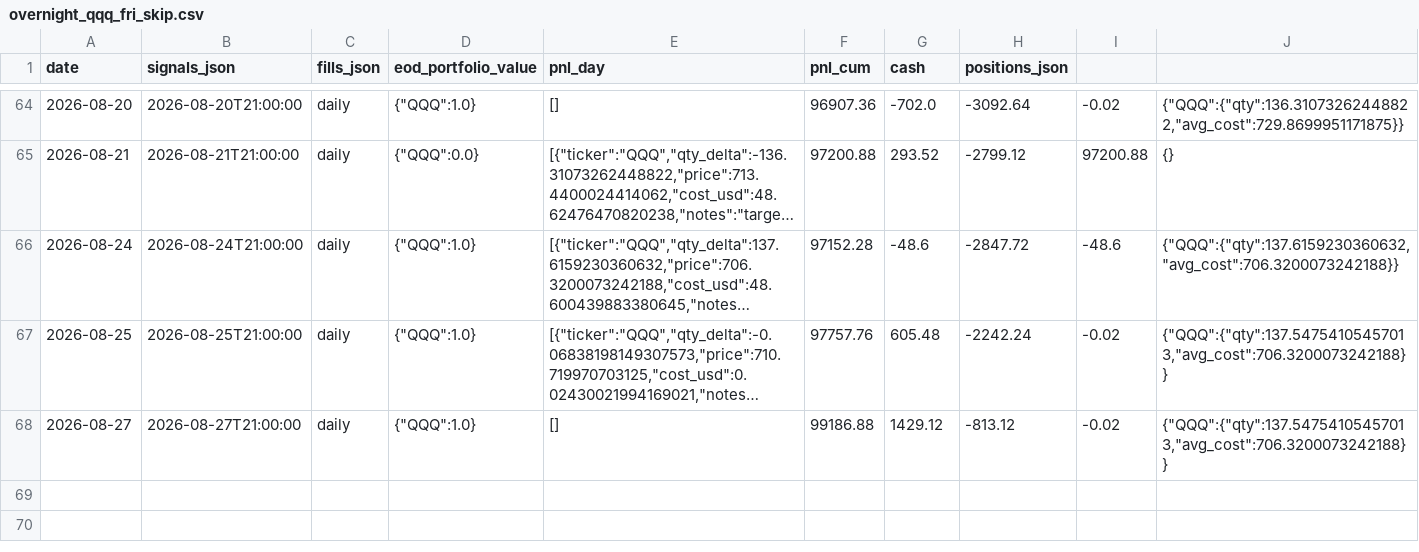
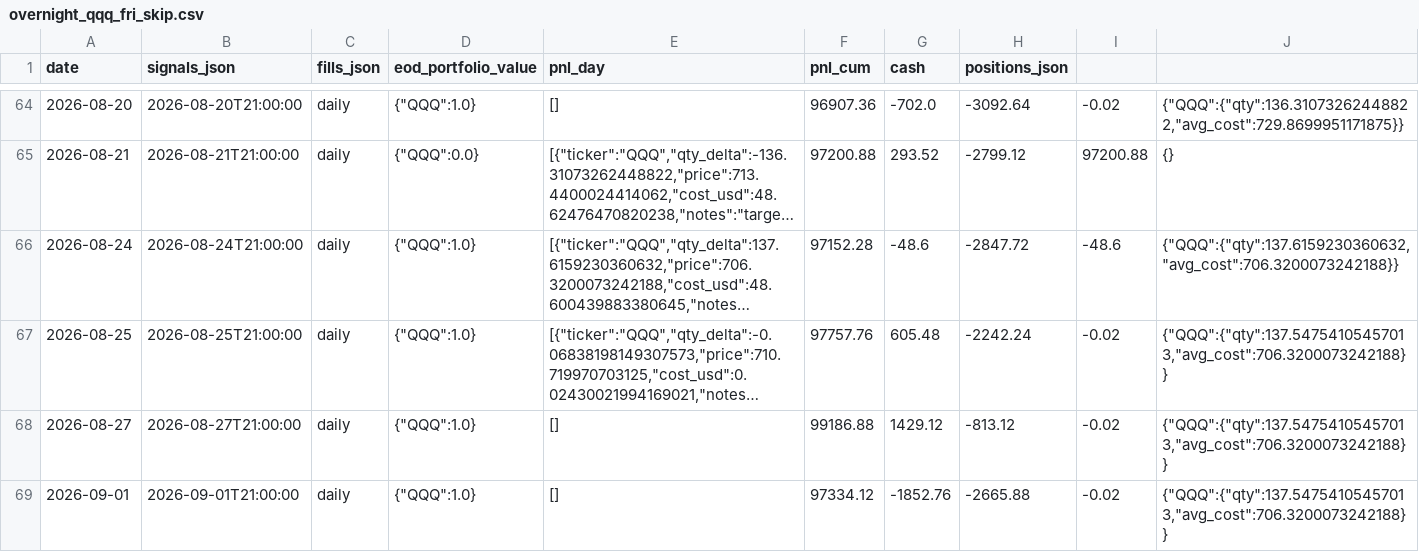
Before and after one commit to romandrianov-pixel/paper-trading-track-record, a CSV file: daily/overnight_qqq_fri_skip.csv, drawn as a sheet; only a part is shown, gaps mark what is left out; long unchanged cells end in ….

```diff
--- a/daily/overnight_qqq_fri_skip.csv
+++ b/daily/overnight_qqq_fri_skip.csv
@@ -68 +68,2 @@ date,signals_json,fills_json,eod_portfolio_value,pnl_day,pnl_cum,cash,positions_
 2026-08-27,2026-08-27T21:00:00,daily,"{""QQQ"":1.0}",[],99186.88,1429.12,-813.12,-0.02,"{""QQQ"":{""qty"":137.54754105457013,""avg_cost"":706.3200073242188}}"
+2026-09-01,2026-09-01T21:00:00,daily,"{""QQQ"":1.0}",[],97334.12,-1852.76,-2665.88,-0.02,"{""QQQ"":{""qty"":137.54754105457013,""avg_cost"":706.3200073242188}}"
```
Also changed, not shown: daily/donchian_crypto.csv, daily/four_way/portfolio_daily.csv, 42 other files.
